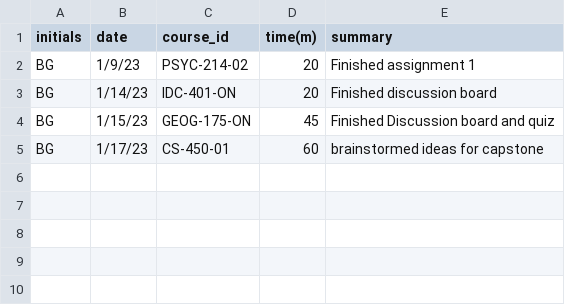
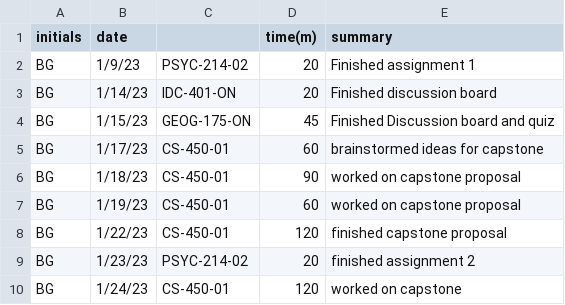
Before and after one commit to bobbygabriel/BWG_Timesheet_Project, a CSV file: SemesterTimesheet.csv, drawn as a sheet.

Commit message:
added weekly update

```diff
--- a/SemesterTimesheet.csv
+++ b/SemesterTimesheet.csv
@@ -1,2 +1,2 @@
-initials,date,course_id,time(m),summary
+initials,date,,time(m),summary
 BG,1/9/23,PSYC-214-02,20,Finished assignment 1
@@ -5 +5,6 @@ BG,1/15/23,GEOG-175-ON,45,Finished Discussion board and quiz
 BG,1/17/23,CS-450-01,60,brainstormed ideas for capstone
+BG,1/18/23,CS-450-01,90,worked on capstone proposal
+BG,1/19/23,CS-450-01,60,worked on capstone proposal
+BG,1/22/23,CS-450-01,120,finished capstone proposal
+BG,1/23/23,PSYC-214-02,20,finished assignment 2
+BG,1/24/23,CS-450-01,120,worked on capstone
```
